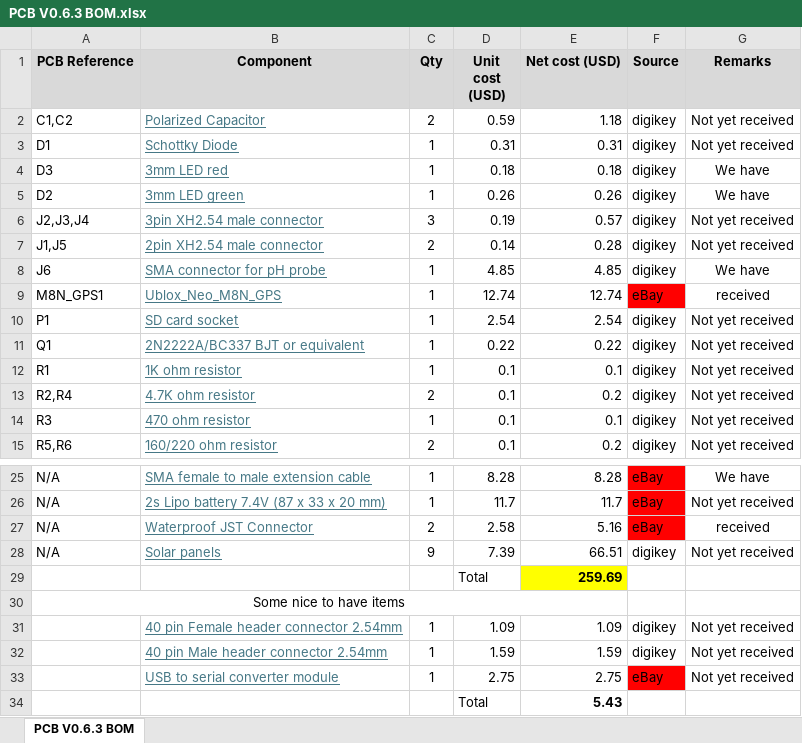
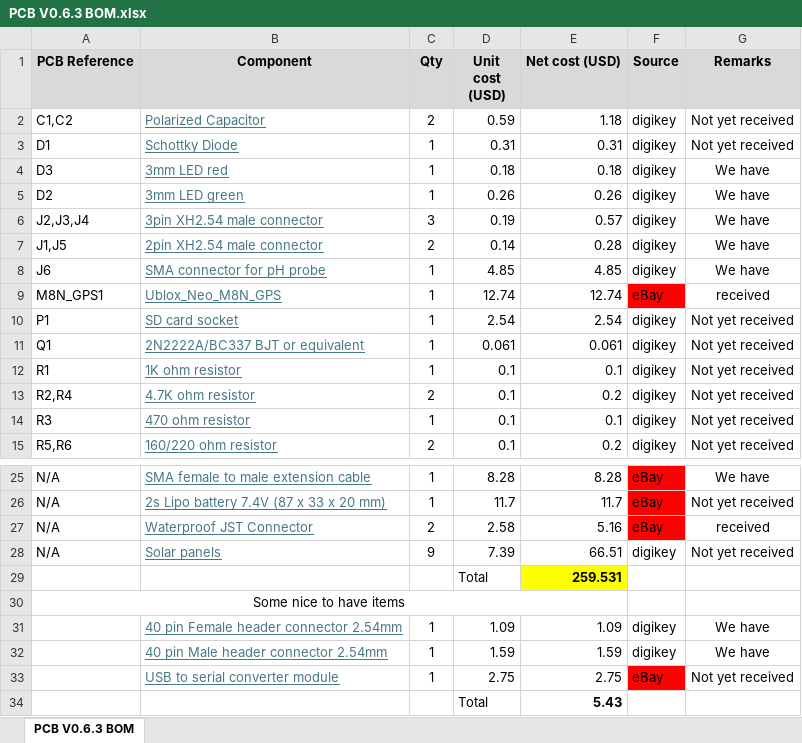
Before and after one commit to ARTS-Laboratory/In-Situ-Water-Quality-Sensor, an Excel workbook: System_development/Jocassee/V0.6.0/PCB/V0.6.3/PCB V0.6.3 BOM.xlsx, sheet PCB V0.6.3 BOM, drawn as a sheet; only a part is shown, gaps mark what is left out; values as stored, in another font and other column widths than the file's, no borders; the diff names each change by its address in the sheet, - before the commit and + after, or states it on an @@ line.

Commit message:
Update PCB V0.6.3 BOM.xlsx

```diff
--- a/System_development/Jocassee/V0.6.0/PCB/V0.6.3/PCB V0.6.3 BOM.xlsx (sheet PCB V0.6.3 BOM)
+++ b/System_development/Jocassee/V0.6.0/PCB/V0.6.3/PCB V0.6.3 BOM.xlsx (sheet PCB V0.6.3 BOM)
-G6:G7 (Remarks): Not yet received
+G6:G7 (Remarks): We have
-D11 (Unit cost (USD)): 0.22
+D11 (Unit cost (USD)): 0.061
-E11 (Net cost (USD)): 0.22
+E11 (Net cost (USD)): 0.061
-E29 (Net cost (USD)): 259.69
+E29 (Net cost (USD)): 259.531
-G31:G32 (Remarks): Not yet received
+G31:G32 (Remarks): We have
```
